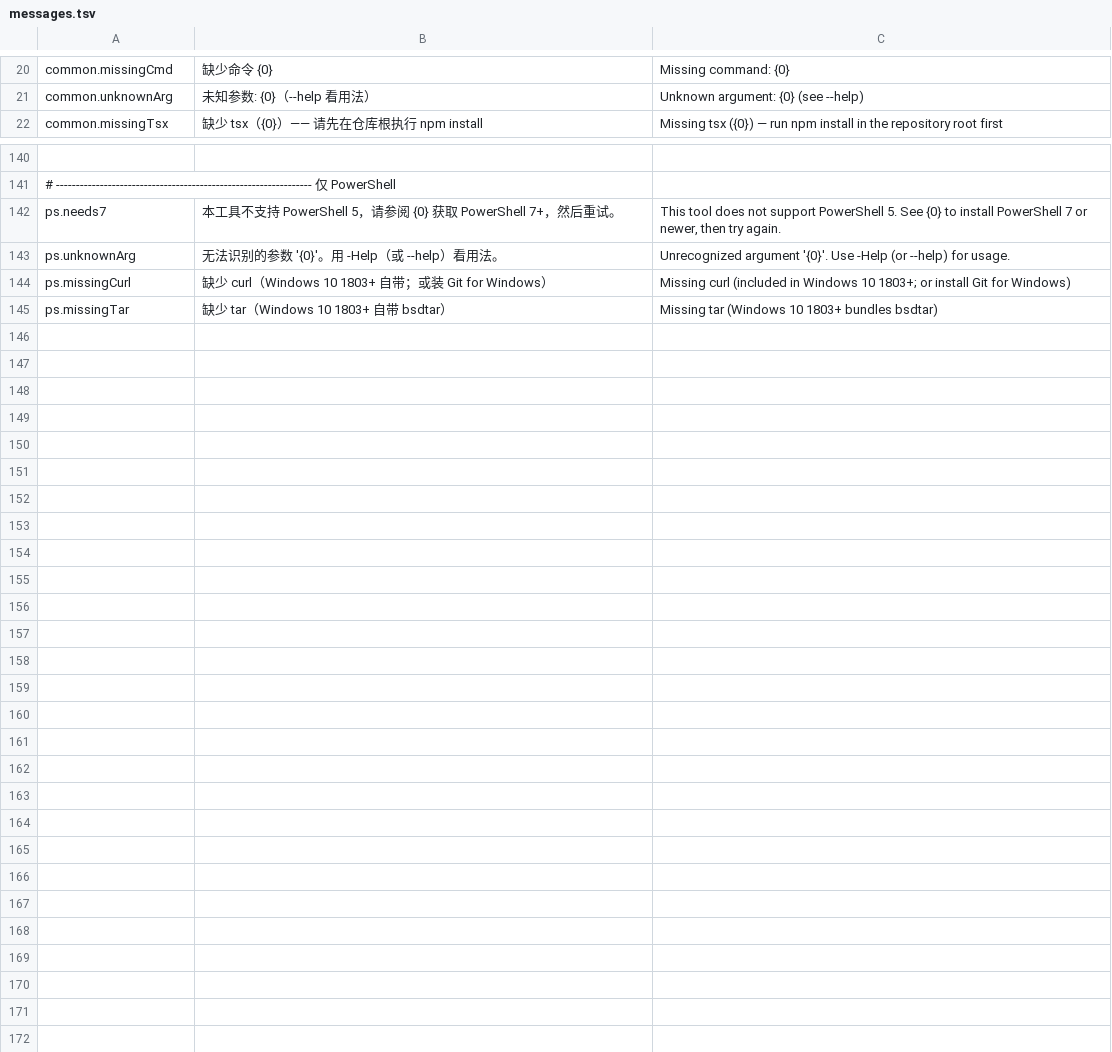
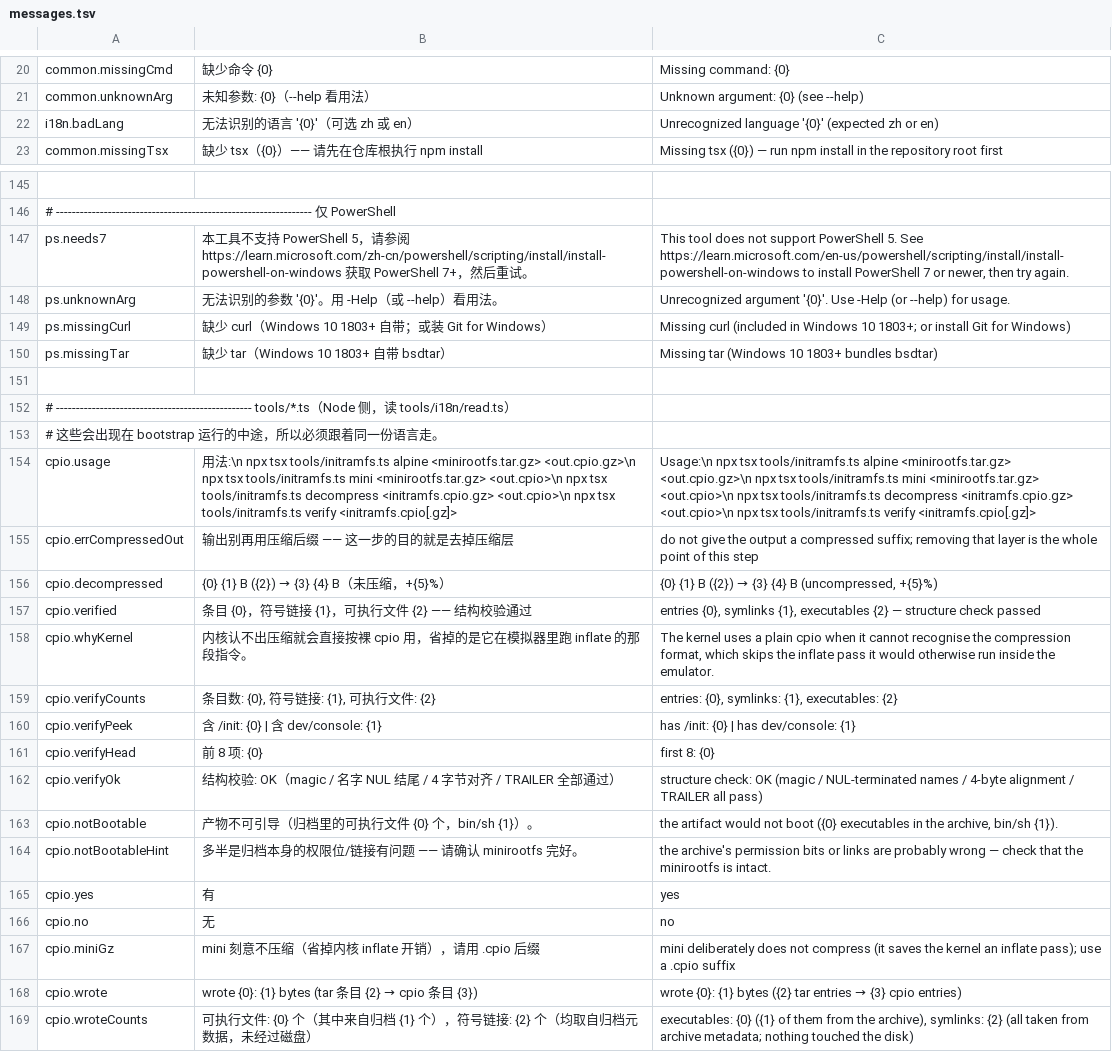
Before and after one commit to HQ123-BOOP/TSIE, a TSV file: tools/i18n/messages.tsv, drawn as a sheet; only a part is shown, gaps mark what is left out; addresses are those after the commit; the diff covers the shown part only; the diff names each change by its address in the sheet, - before the commit and + after, or states it on an @@ line.

Commit message:
feat(i18n): extend the catalogue for the PowerShell and TypeScript readers
The PowerShell bootstrap and tools/initramfs.ts now read the same table as the
shell script. Add the keys they need, drop the one key nobody reads any more
(fetch.listFailed), and put the PowerShell install URL inside the message so
each language can point at its own docs page.

```diff
--- a/tools/i18n/messages.tsv
+++ b/tools/i18n/messages.tsv
+row 22: i18n.badLang | 无法识别的语言 '{0}'（可选 zh 或 en） | Unrecognized language '{0}' (expected zh or en)
-B147: …请参阅 {0} 获取 PowerShell…
+B147: …请参阅 https://learn.microsoft.com/zh-cn/powershell/scripting/install/install-powershell-on-windows 获取 PowerShell…
-C147: …5. See {0} to install…
+C147: …5. See https://learn.microsoft.com/en-us/powershell/scripting/install/install-powershell-on-windows to install…
+row 151: (empty)
+row 152: # ------------------------------------------------- tools/*.ts（Node 侧，读 tools/i18n/read.ts）
+row 153: # 这些会出现在 bootstrap 运行的中途，所以必须跟着同一份语言走。
+row 154: cpio.usage | 用法:\n npx tsx tools/initramfs.ts alpine <minirootfs.tar.gz> <out.cpio.gz>\n npx tsx tools/initramfs.ts mini <minirootfs.tar.gz> <out.cpio>\n npx tsx tools/initramfs.ts decompress <initramfs.cpio.gz> <out.cpio>\n npx tsx tools/initramfs.ts verify <initramfs.cpio[.gz]> | Usage:\n npx tsx tools/initramfs.ts alpine <minirootfs.tar.gz> <out.cpio.gz>\n npx tsx tools/initramfs.ts mini <minirootfs.tar.gz> <out.cpio>\n npx tsx tools/initramfs.ts decompress <initramfs.cpio.gz> <out.cpio>\n npx tsx tools/initramfs.ts verify <initramfs.cpio[.gz]>
+row 155: cpio.errCompressedOut | 输出别再用压缩后缀 —— 这一步的目的就是去掉压缩层 | do not give the output a compressed suffix; removing that layer is the whole point of this step
+row 156: cpio.decompressed | {0} {1} B ({2}) → {3} {4} B（未压缩，+{5}%） | {0} {1} B ({2}) → {3} {4} B (uncompressed, +{5}%)
+row 157: cpio.verified | 条目 {0}，符号链接 {1}，可执行文件 {2} —— 结构校验通过 | entries {0}, symlinks {1}, executables {2} — structure check passed
+row 158: cpio.whyKernel | 内核认不出压缩就会直接按裸 cpio 用，省掉的是它在模拟器里跑 inflate 的那段指令。 | The kernel uses a plain cpio when it cannot recognise the compression format, which skips the inflate pass it would otherwise run inside the emulator.
+row 159: cpio.verifyCounts | 条目数: {0}, 符号链接: {1}, 可执行文件: {2} | entries: {0}, symlinks: {1}, executables: {2}
+row 160: cpio.verifyPeek | 含 /init: {0} | 含 dev/console: {1} | has /init: {0} | has dev/console: {1}
+row 161: cpio.verifyHead | 前 8 项: {0} | first 8: {0}
+row 162: cpio.verifyOk | 结构校验: OK（magic / 名字 NUL 结尾 / 4 字节对齐 / TRAILER 全部通过） | structure check: OK (magic / NUL-terminated names / 4-byte alignment / TRAILER all pass)
+row 163: cpio.notBootable | 产物不可引导（归档里的可执行文件 {0} 个，bin/sh {1}）。 | the artifact would not boot ({0} executables in the archive, bin/sh {1}).
+row 164: cpio.notBootableHint | 多半是归档本身的权限位/链接有问题 —— 请确认 minirootfs 完好。 | the archive's permission bits or links are probably wrong — check that the minirootfs is intact.
+row 165: cpio.yes | 有 | yes
+row 166: cpio.no | 无 | no
+row 167: cpio.miniGz | mini 刻意不压缩（省掉内核 inflate 开销），请用 .cpio 后缀 | mini deliberately does not compress (it saves the kernel an inflate pass); use a .cpio suffix
+row 168: cpio.wrote | wrote {0}: {1} bytes (tar 条目 {2} → cpio 条目 {3}) | wrote {0}: {1} bytes ({2} tar entries → {3} cpio entries)
+row 169: cpio.wroteCounts | 可执行文件: {0} 个（其中来自归档 {1} 个），符号链接: {2} 个（均取自归档元数据，未经过磁盘） | executables: {0} ({1} of them from the archive), symlinks: {2} (all taken from archive metadata; nothing touched the disk)
```
Also changed, not shown: 5 added rows, 1 removed row and 2 edited cells elsewhere in this file.
